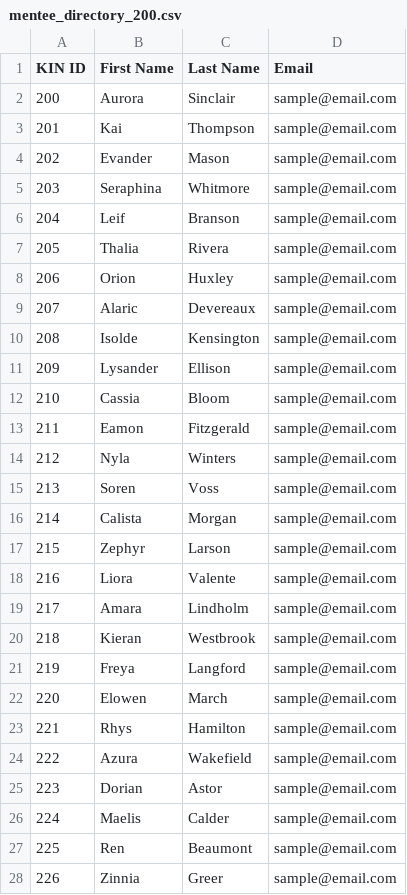
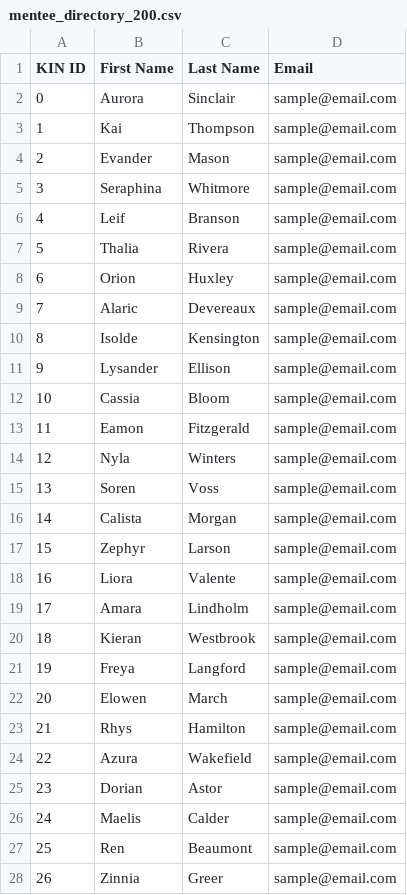
Before and after one commit to stevensblueprint/aad-matching-service, a CSV file: matching-algorithm/processing/mentee_directory_200.csv, drawn as a sheet; only a part is shown; the diff covers the shown part only.

```diff
--- a/matching-algorithm/processing/mentee_directory_200.csv
+++ b/matching-algorithm/processing/mentee_directory_200.csv
@@ -1,28 +1,28 @@
 KIN ID,First Name,Last Name,Email
-200,Aurora,Sinclair,sample@email.com
-201,Kai,Thompson,sample@email.com
-202,Evander,Mason,sample@email.com
-203,Seraphina,Whitmore,sample@email.com
-204,Leif,Branson,sample@email.com
-205,Thalia,Rivera,sample@email.com
-206,Orion,Huxley,sample@email.com
-207,Alaric,Devereaux,sample@email.com
-208,Isolde,Kensington,sample@email.com
-209,Lysander,Ellison,sample@email.com
-210,Cassia,Bloom,sample@email.com
-211,Eamon,Fitzgerald,sample@email.com
-212,Nyla,Winters,sample@email.com
-213,Soren,Voss,sample@email.com
-214,Calista,Morgan,sample@email.com
-215,Zephyr,Larson,sample@email.com
-216,Liora,Valente,sample@email.com
-217,Amara,Lindholm,sample@email.com
-218,Kieran,Westbrook,sample@email.com
-219,Freya,Langford,sample@email.com
-220,Elowen,March,sample@email.com
-221,Rhys,Hamilton,sample@email.com
-222,Azura,Wakefield,sample@email.com
-223,Dorian,Astor,sample@email.com
-224,Maelis,Calder,sample@email.com
-225,Ren,Beaumont,sample@email.com
-226,Zinnia,Greer,sample@email.com
+0,Aurora,Sinclair,sample@email.com
+1,Kai,Thompson,sample@email.com
+2,Evander,Mason,sample@email.com
+3,Seraphina,Whitmore,sample@email.com
+4,Leif,Branson,sample@email.com
+5,Thalia,Rivera,sample@email.com
+6,Orion,Huxley,sample@email.com
+7,Alaric,Devereaux,sample@email.com
+8,Isolde,Kensington,sample@email.com
+9,Lysander,Ellison,sample@email.com
+10,Cassia,Bloom,sample@email.com
+11,Eamon,Fitzgerald,sample@email.com
+12,Nyla,Winters,sample@email.com
+13,Soren,Voss,sample@email.com
+14,Calista,Morgan,sample@email.com
+15,Zephyr,Larson,sample@email.com
+16,Liora,Valente,sample@email.com
+17,Amara,Lindholm,sample@email.com
+18,Kieran,Westbrook,sample@email.com
+19,Freya,Langford,sample@email.com
+20,Elowen,March,sample@email.com
+21,Rhys,Hamilton,sample@email.com
+22,Azura,Wakefield,sample@email.com
+23,Dorian,Astor,sample@email.com
+24,Maelis,Calder,sample@email.com
+25,Ren,Beaumont,sample@email.com
+26,Zinnia,Greer,sample@email.com
```
Also changed, not shown: 173 edited cells elsewhere in this file, matching-algorithm/processing/matching_responses.csv, matching-algorithm/processing/mentor_directory_200.csv, 3 other files.
